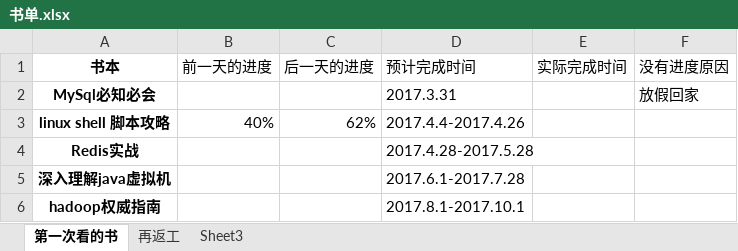
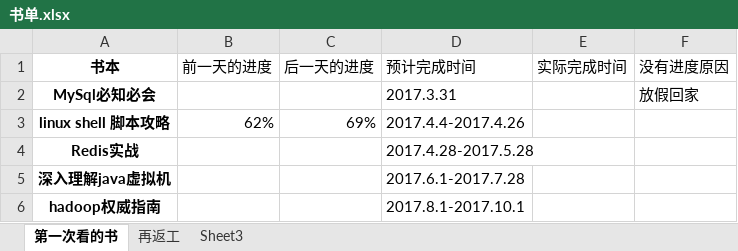
Before and after one commit to jianglong161/-, an Excel workbook: 书单.xlsx, sheet 第一次看的书, drawn as a sheet; values as stored, in another font and other column widths than the file's, no borders; table styles not drawn; the diff names each change by its address in the sheet, - before the commit and + after, or states it on an @@ line.

```diff
--- a/书单.xlsx (sheet 第一次看的书)
+++ b/书单.xlsx (sheet 第一次看的书)
-B3 (前一天的进度): 40%
+B3 (前一天的进度): 62%
-C3 (后一天的进度): 62%
+C3 (后一天的进度): 69%
```
Also changed, not shown: 1 other file.
